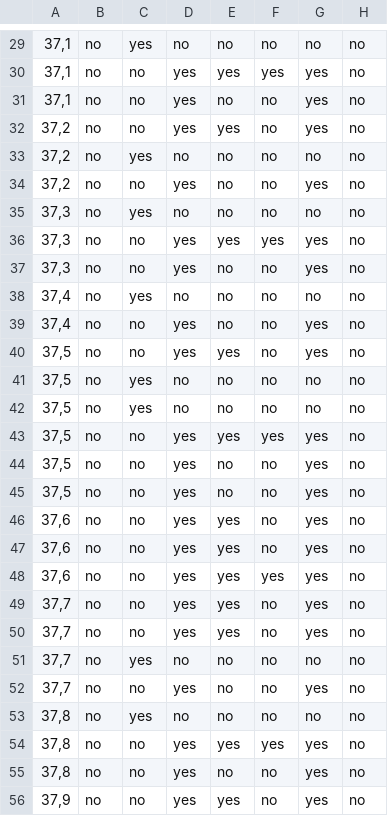
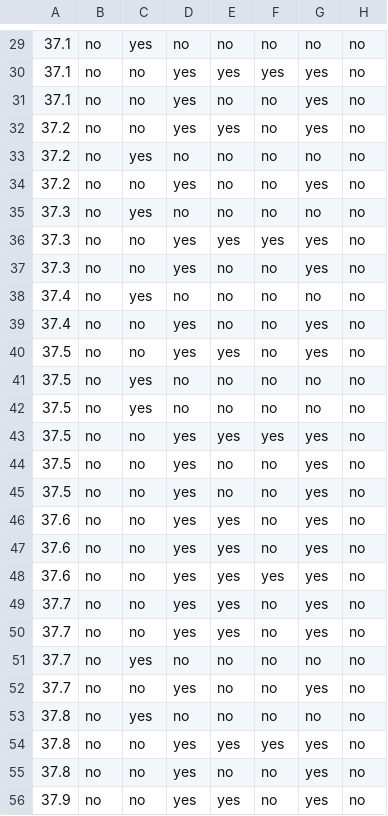
Before and after one commit to skopp002/appliedml, a TSV file: midterm-project/data/acute_inflammation.tsv, drawn as a sheet; only a part is shown, gaps mark what is left out; the diff covers the shown part only.

```diff
--- a/midterm-project/data/acute_inflammation.tsv
+++ b/midterm-project/data/acute_inflammation.tsv
@@ -29,28 +29,28 @@
-37,1	no	yes	no	no	no	no	no
-37,1	no	no	yes	yes	yes	yes	no
-37,1	no	no	yes	no	no	yes	no
-37,2	no	no	yes	yes	no	yes	no
-37,2	no	yes	no	no	no	no	no
-37,2	no	no	yes	no	no	yes	no
-37,3	no	yes	no	no	no	no	no
-37,3	no	no	yes	yes	yes	yes	no
-37,3	no	no	yes	no	no	yes	no
-37,4	no	yes	no	no	no	no	no
-37,4	no	no	yes	no	no	yes	no
-37,5	no	no	yes	yes	no	yes	no
-37,5	no	yes	no	no	no	no	no
-37,5	no	yes	no	no	no	no	no
-37,5	no	no	yes	yes	yes	yes	no
-37,5	no	no	yes	no	no	yes	no
-37,5	no	no	yes	no	no	yes	no
-37,6	no	no	yes	yes	no	yes	no
-37,6	no	no	yes	yes	no	yes	no
-37,6	no	no	yes	yes	yes	yes	no
-37,7	no	no	yes	yes	no	yes	no
-37,7	no	no	yes	yes	no	yes	no
-37,7	no	yes	no	no	no	no	no
-37,7	no	no	yes	no	no	yes	no
-37,8	no	yes	no	no	no	no	no
-37,8	no	no	yes	yes	yes	yes	no
-37,8	no	no	yes	no	no	yes	no
-37,9	no	no	yes	yes	no	yes	no
+37.1	no	yes	no	no	no	no	no
+37.1	no	no	yes	yes	yes	yes	no
+37.1	no	no	yes	no	no	yes	no
+37.2	no	no	yes	yes	no	yes	no
+37.2	no	yes	no	no	no	no	no
+37.2	no	no	yes	no	no	yes	no
+37.3	no	yes	no	no	no	no	no
+37.3	no	no	yes	yes	yes	yes	no
+37.3	no	no	yes	no	no	yes	no
+37.4	no	yes	no	no	no	no	no
+37.4	no	no	yes	no	no	yes	no
+37.5	no	no	yes	yes	no	yes	no
+37.5	no	yes	no	no	no	no	no
+37.5	no	yes	no	no	no	no	no
+37.5	no	no	yes	yes	yes	yes	no
+37.5	no	no	yes	no	no	yes	no
+37.5	no	no	yes	no	no	yes	no
+37.6	no	no	yes	yes	no	yes	no
+37.6	no	no	yes	yes	no	yes	no
+37.6	no	no	yes	yes	yes	yes	no
+37.7	no	no	yes	yes	no	yes	no
+37.7	no	no	yes	yes	no	yes	no
+37.7	no	yes	no	no	no	no	no
+37.7	no	no	yes	no	no	yes	no
+37.8	no	yes	no	no	no	no	no
+37.8	no	no	yes	yes	yes	yes	no
+37.8	no	no	yes	no	no	yes	no
+37.9	no	no	yes	yes	no	yes	no
```
Also changed, not shown: 92 edited cells elsewhere in this file, 3 other files.
